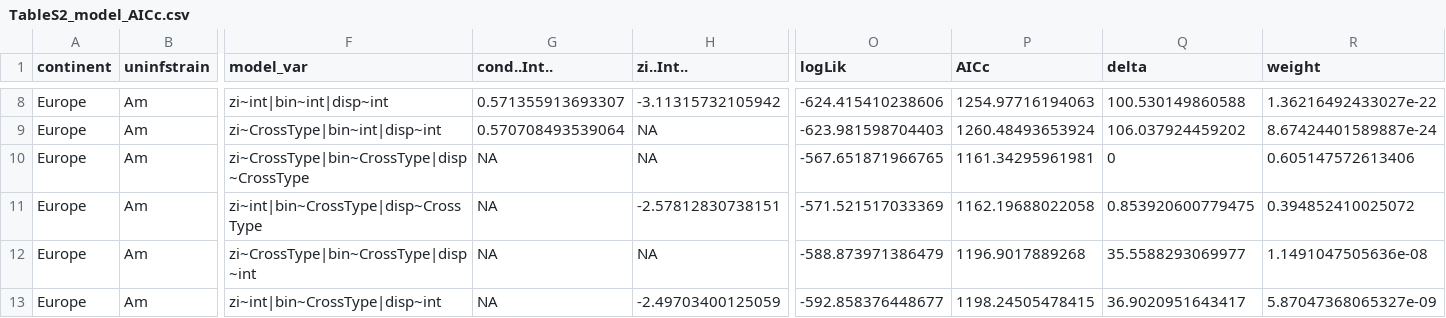
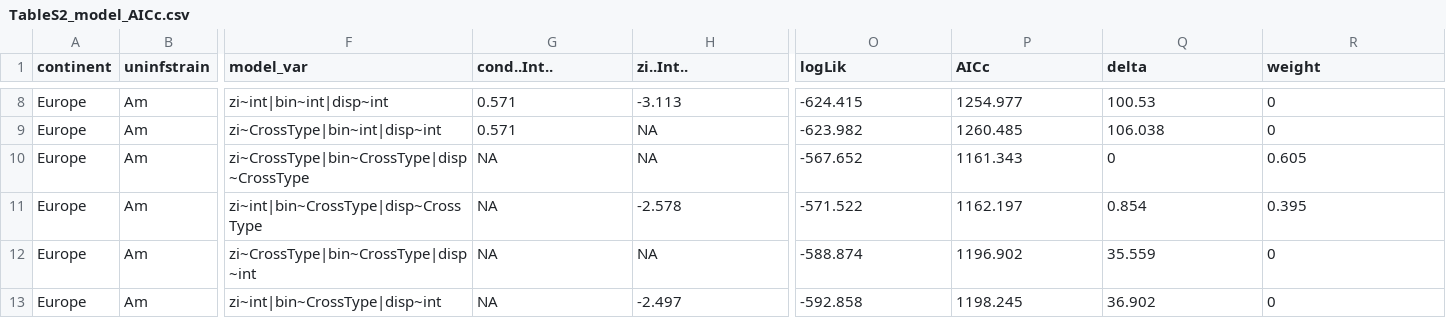
Before and after one commit to luchiksveta05/Y2025.Wolbachia.CI, a CSV file: data/derived_data/TableS2_model_AICc.csv, drawn as a sheet; only a part is shown, gaps mark what is left out; the diff covers the shown part only; the diff names each change by its address in the sheet, - before the commit and + after, or states it on an @@ line.

```diff
--- a/data/derived_data/TableS2_model_AICc.csv
+++ b/data/derived_data/TableS2_model_AICc.csv
-G8 (cond..Int..): 0.571355913693307
+G8 (cond..Int..): 0.571
-H8 (zi..Int..): -3.11315732105942
+H8 (zi..Int..): -3.113
-O8 (logLik): -624.415410238606
+O8 (logLik): -624.415
-P8 (AICc): 1254.97716194063
+P8 (AICc): 1254.977
-Q8 (delta): 100.530149860588
+Q8 (delta): 100.53
-R8 (weight): 1.36216492433027e-22
+R8 (weight): 0
-G9 (cond..Int..): 0.570708493539064
+G9 (cond..Int..): 0.571
-O9 (logLik): -623.981598704403
+O9 (logLik): -623.982
-P9 (AICc): 1260.48493653924
+P9 (AICc): 1260.485
-Q9 (delta): 106.037924459202
+Q9 (delta): 106.038
-R9 (weight): 8.67424401589887e-24
+R9 (weight): 0
-O10 (logLik): -567.651871966765
+O10 (logLik): -567.652
-P10 (AICc): 1161.34295961981
+P10 (AICc): 1161.343
-R10 (weight): 0.605147572613406
+R10 (weight): 0.605
-H11 (zi..Int..): -2.57812830738151
+H11 (zi..Int..): -2.578
-O11 (logLik): -571.521517033369
+O11 (logLik): -571.522
-P11 (AICc): 1162.19688022058
+P11 (AICc): 1162.197
-Q11 (delta): 0.853920600779475
+Q11 (delta): 0.854
-R11 (weight): 0.394852410025072
+R11 (weight): 0.395
-O12 (logLik): -588.873971386479
+O12 (logLik): -588.874
-P12 (AICc): 1196.9017889268
+P12 (AICc): 1196.902
-Q12 (delta): 35.5588293069977
+Q12 (delta): 35.559
-R12 (weight): 1.1491047505636e-08
+R12 (weight): 0
-H13 (zi..Int..): -2.49703400125059
+H13 (zi..Int..): -2.497
-O13 (logLik): -592.858376448677
+O13 (logLik): -592.858
-P13 (AICc): 1198.24505478415
+P13 (AICc): 1198.245
-Q13 (delta): 36.9020951643417
+Q13 (delta): 36.902
-R13 (weight): 5.87047368065327e-09
+R13 (weight): 0
```
Also changed, not shown: 128 edited cells elsewhere in this file, data/derived_data/TableS2_CI_estimates.csv, data/derived_data/TableS2_confintp1.csv, 4 other files.
